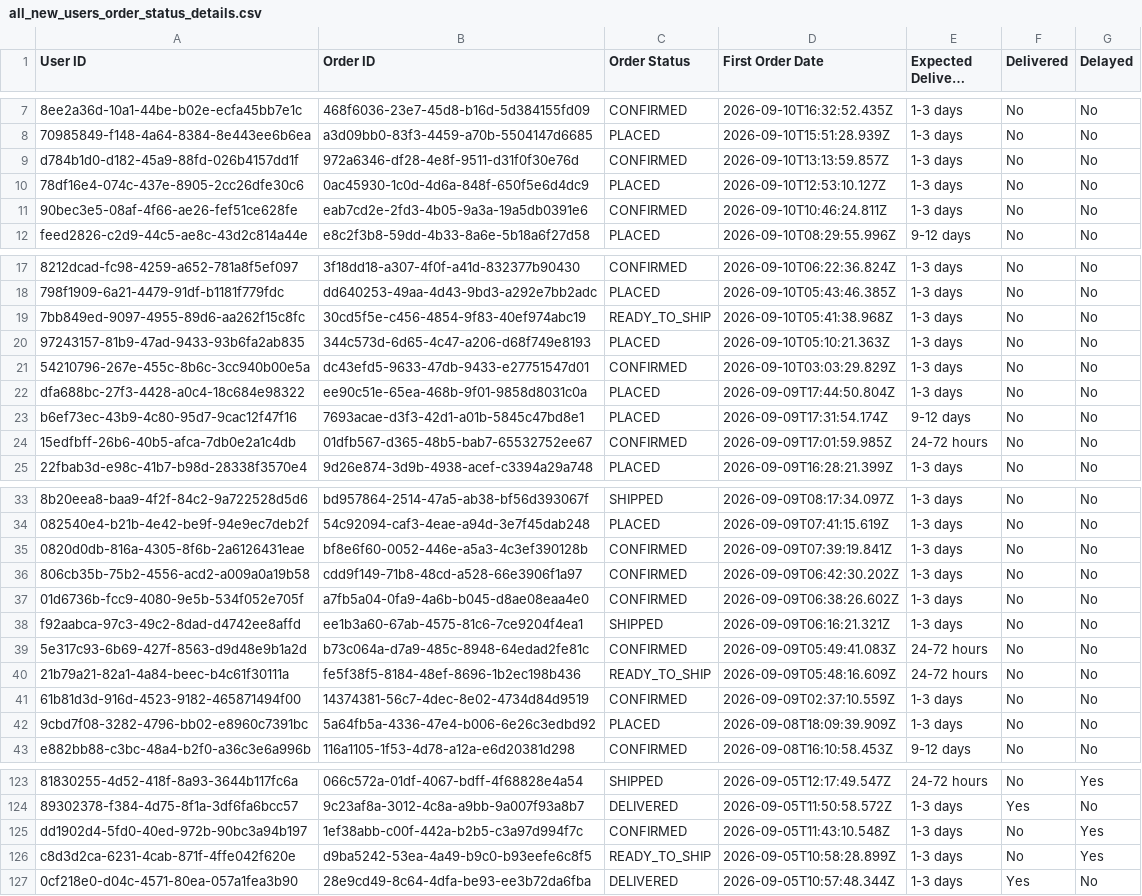
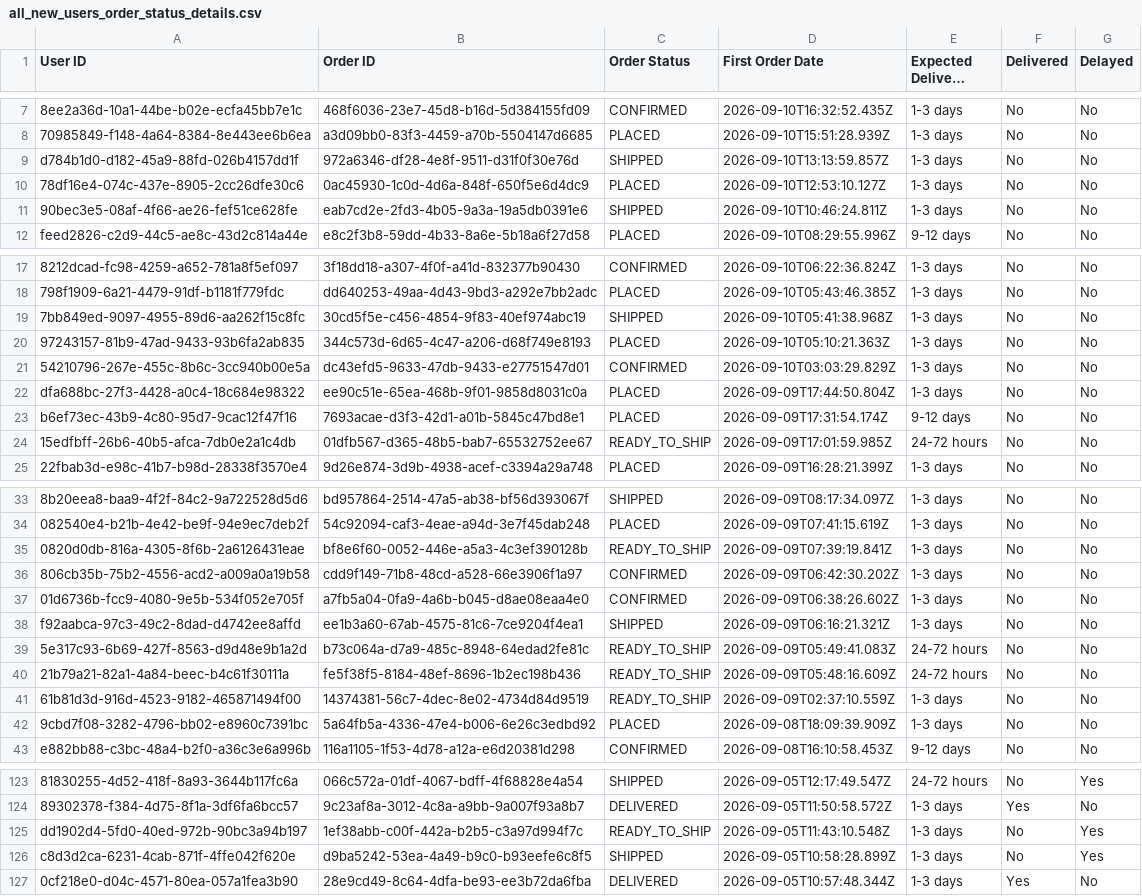
Before and after one commit to Amankr0402/Daily-Sales-Revenue-Report, a CSV file: data/all_new_users_order_status_details.csv, drawn as a sheet; only a part is shown, gaps mark what is left out; long unchanged cells end in …; the diff covers the shown part only; the diff names each change by its address in the sheet, - before the commit and + after, or states it on an @@ line.

```diff
--- a/data/all_new_users_order_status_details.csv
+++ b/data/all_new_users_order_status_details.csv
-C9 (Order Status): CONFIRMED
+C9 (Order Status): SHIPPED
-C11 (Order Status): CONFIRMED
+C11 (Order Status): SHIPPED
-C19 (Order Status): READY_TO_SHIP
+C19 (Order Status): SHIPPED
-C24 (Order Status): CONFIRMED
+C24 (Order Status): READY_TO_SHIP
-C35 (Order Status): CONFIRMED
+C35 (Order Status): READY_TO_SHIP
-C39 (Order Status): CONFIRMED
+C39 (Order Status): READY_TO_SHIP
-C41 (Order Status): CONFIRMED
+C41 (Order Status): READY_TO_SHIP
-C125 (Order Status): CONFIRMED
+C125 (Order Status): READY_TO_SHIP
-C126 (Order Status): READY_TO_SHIP
+C126 (Order Status): SHIPPED
```
Also changed, not shown: 1 edited cell elsewhere in this file, data/active_sub_no_orders_details.csv, data/missed_leads_details.csv, 8 other files.
